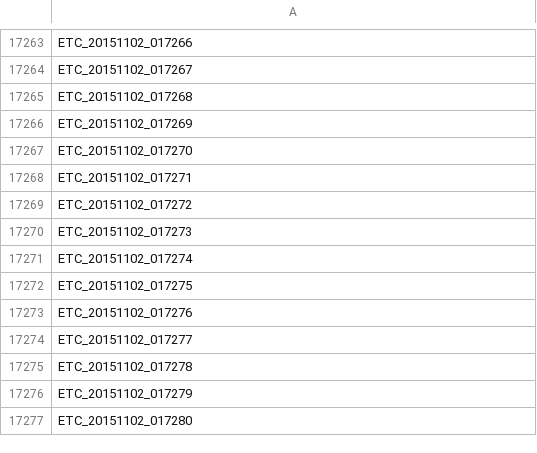
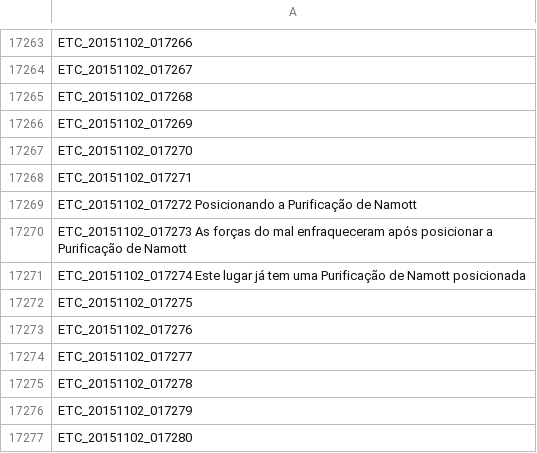
Before and after one commit to karolngs/tree_of_savior, a TSV file: ETC_BP.tsv, drawn as a sheet; only a part is shown, gaps mark what is left out.

Commit message:
3 small lines in ETC
first PR, just to set up my Github :)

```diff
--- a/ETC_BP.tsv
+++ b/ETC_BP.tsv
@@ -17268,5 +17268,5 @@ ETC_20151102_017270
 ETC_20151102_017271
-ETC_20151102_017272
-ETC_20151102_017273
-ETC_20151102_017274
+ETC_20151102_017272 Posicionando a Purificação de Namott
+ETC_20151102_017273 As forças do mal enfraqueceram após posicionar a Purificação de Namott
+ETC_20151102_017274 Este lugar já tem uma Purificação de Namott posicionada
 ETC_20151102_017275
```
